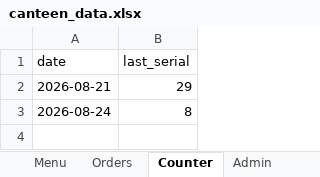
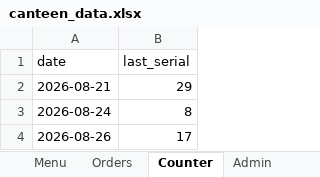
Before and after one commit to SGVARDHANVIKRANTHREDDY/BuildX, an Excel workbook: server/data/canteen_data.xlsx, sheet Counter, drawn as a sheet; values as stored, in another font and other column widths than the file's, no borders; the diff names each change by its address in the sheet, - before the commit and + after, or states it on an @@ line.

```diff
--- a/server/data/canteen_data.xlsx (sheet Counter)
+++ b/server/data/canteen_data.xlsx (sheet Counter)
+row 4: 2026-08-26 | 17
```
Also changed, not shown: sheet Orders, 19 other files.
